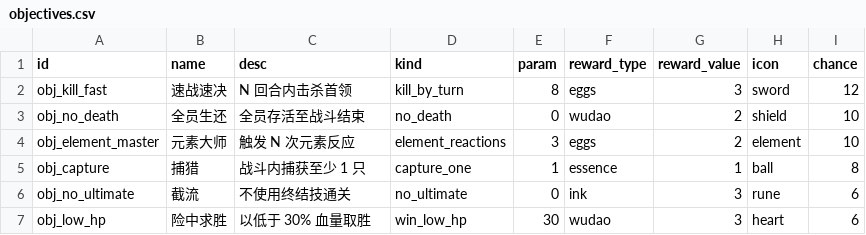
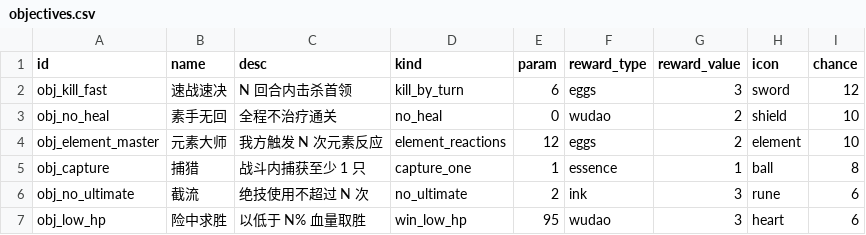
Before and after one commit to ZZYX8Ar/WanXiang, a CSV file: Assets/Resources/Data/objectives.csv, drawn as a sheet.

Commit message:
战斗目标平衡：用真实战斗数据把"假目标"改成真挑战
【问题】之前只测判定函数单元逻辑，没测真实可达性。实测20种子发现6目标里3个是坏的：
- 元素大师param3：实测反应13~25次 → 20/20自动达成（免费奖励）
- 截流==0绝技：倍率2下绝技2~4次是常规 → 几乎不可能
- 险中求胜≤30%血：实测最低血96~100% → 几乎不可能
- 速战8回合/全员生还：实测7~9回合/零阵亡 → 20/20免费

【修复（全部按实测数据）】
- 反应计数改为只统计我方触发（原来敌我混合，敌人给我方送目标进度）
- 新增 StatHealUsed 计数（治疗分支挂钩），新目标 NoHeal"素手无回"替代太易的no_death
- 判定改造：NoUltimate 用 <=param（可配2次）
- 参数重设：速战8→6、元素大师3→12、截流0→2、险中求胜30→95

【最终达成率（20种子）】
kill_fast=6/20 no_heal=8/20 element_master=2/20 capture=主动
no_ultimate=6/20 low_hp=2/20 —— 形成10%~40%的挑战梯度

【⚠关键教训】改CSV后必须 AssetDatabase.Refresh 再 ReloadForEditor，
否则内存里还是旧param（我差点把元素大师设成永远无法达成的18）。
"实测真实值 + 验证内存param真的更新"两层检查缺一不可。

【验证】六套全绿（battle21/0 boss31/0 combo23/0 campaign35/0 UI68/0 CSV）
备份 `_backups/技能换效果_20261120/`

```diff
--- a/Assets/Resources/Data/objectives.csv
+++ b/Assets/Resources/Data/objectives.csv
@@ -1,7 +1,7 @@
 id,name,desc,kind,param,reward_type,reward_value,icon,chance
-obj_kill_fast,速战速决,N 回合内击杀首领,kill_by_turn,8,eggs,3,sword,12
-obj_no_death,全员生还,全员存活至战斗结束,no_death,0,wudao,2,shield,10
-obj_element_master,元素大师,触发 N 次元素反应,element_reactions,3,eggs,2,element,10
+obj_kill_fast,速战速决,N 回合内击杀首领,kill_by_turn,6,eggs,3,sword,12
+obj_no_heal,素手无回,全程不治疗通关,no_heal,0,wudao,2,shield,10
+obj_element_master,元素大师,我方触发 N 次元素反应,element_reactions,12,eggs,2,element,10
 obj_capture,捕猎,战斗内捕获至少 1 只,capture_one,1,essence,1,ball,8
-obj_no_ultimate,截流,不使用终结技通关,no_ultimate,0,ink,3,rune,6
-obj_low_hp,险中求胜,以低于 30% 血量取胜,win_low_hp,30,wudao,3,heart,6
+obj_no_ultimate,截流,绝技使用不超过 N 次,no_ultimate,2,ink,3,rune,6
+obj_low_hp,险中求胜,以低于 N% 血量取胜,win_low_hp,95,wudao,3,heart,6
```
Also changed, not shown: 4 other files.
